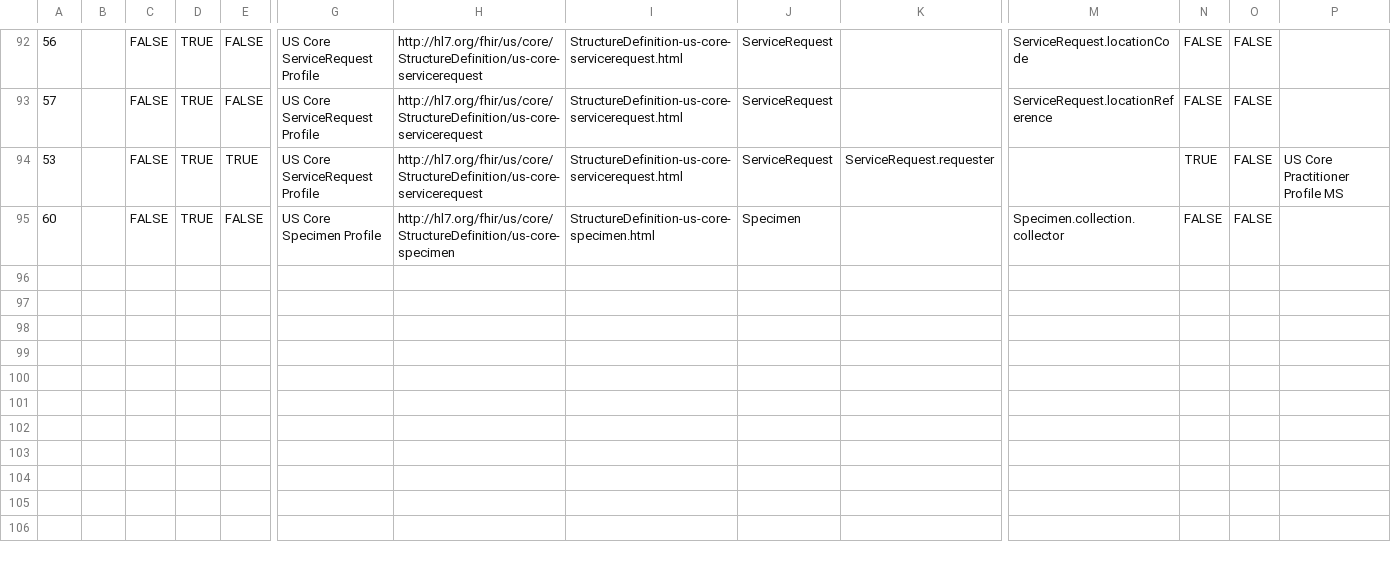
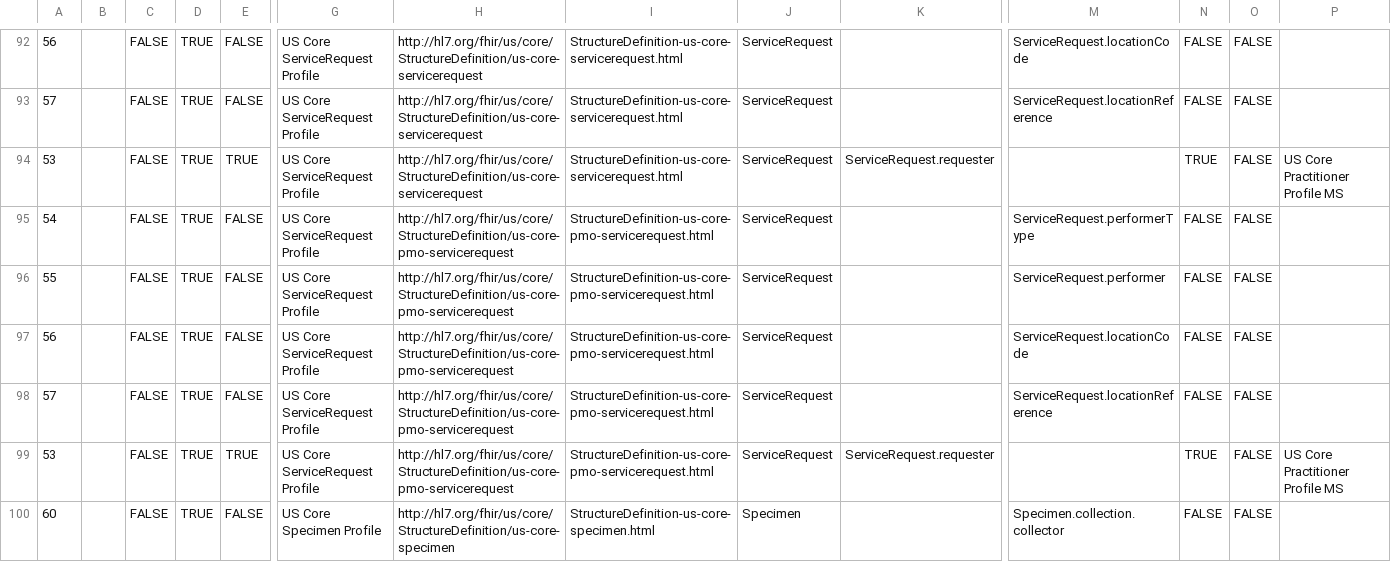
Before and after one commit to HL7/US-Core, a CSV file: input/data/provenance-elements.csv, drawn as a sheet; only a part is shown, gaps mark what is left out; rows hold the shown columns only; the diff names each change by its address in the sheet, - before the commit and + after, or states it on an @@ line.

Commit message:
Add USCDI v6 Data Elements to US Core FHIR-52965: Add ServiceRequest Profile for PMO FHIR-53029: Correct definition of additional USCDI ServiceRequest element

```diff
--- a/input/data/provenance-elements.csv
+++ b/input/data/provenance-elements.csv
+row 95: 54 |  | FALSE | TRUE | FALSE | US Core ServiceRequest Profile | http://hl7.org/fhir/us/core/StructureDefinition/us-core-pmo-servicerequest | StructureDefinition-us-core-pmo-servicerequest.html | ServiceRequest |  | ServiceRequest.performerType | FALSE | FALSE
+row 96: 55 |  | FALSE | TRUE | FALSE | US Core ServiceRequest Profile | http://hl7.org/fhir/us/core/StructureDefinition/us-core-pmo-servicerequest | StructureDefinition-us-core-pmo-servicerequest.html | ServiceRequest |  | ServiceRequest.performer | FALSE | FALSE
+row 97: 56 |  | FALSE | TRUE | FALSE | US Core ServiceRequest Profile | http://hl7.org/fhir/us/core/StructureDefinition/us-core-pmo-servicerequest | StructureDefinition-us-core-pmo-servicerequest.html | ServiceRequest |  | ServiceRequest.locationCode | FALSE | FALSE
+row 98: 57 |  | FALSE | TRUE | FALSE | US Core ServiceRequest Profile | http://hl7.org/fhir/us/core/StructureDefinition/us-core-pmo-servicerequest | StructureDefinition-us-core-pmo-servicerequest.html | ServiceRequest |  | ServiceRequest.locationReference | FALSE | FALSE
+row 99: 53 |  | FALSE | TRUE | TRUE | US Core ServiceRequest Profile | http://hl7.org/fhir/us/core/StructureDefinition/us-core-pmo-servicerequest | StructureDefinition-us-core-pmo-servicerequest.html | ServiceRequest | ServiceRequest.requester |  | TRUE | FALSE | US Core Practitioner Profile MS
```
Also changed, not shown: input/data/scopes.csv, input/data/uscdi-table.csv, 38 other files.
